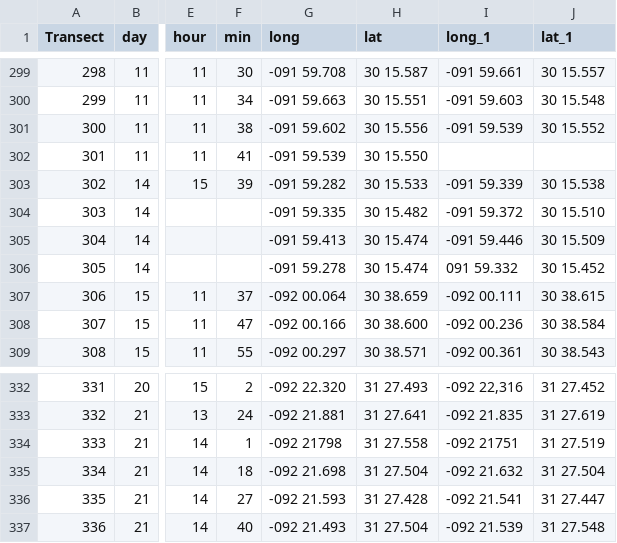
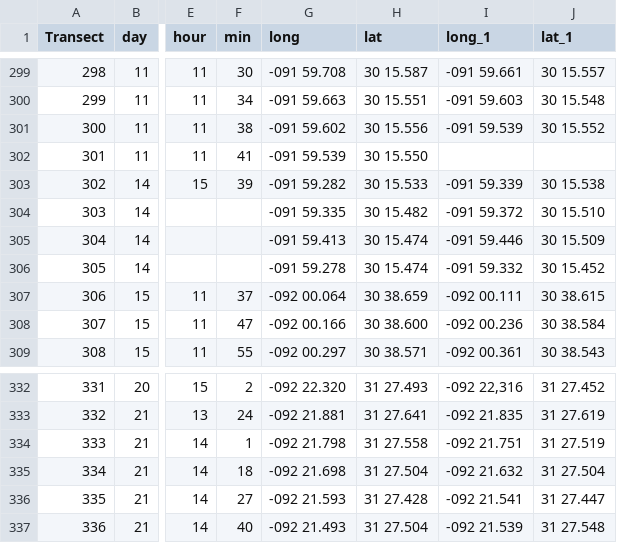
Before and after one commit to ScottMDukeSylvester/2018TickSummary, a CSV file: 2018 AAA 000 raw.csv, drawn as a sheet; only a part is shown, gaps mark what is left out; the diff names each change by its address in the sheet, - before the commit and + after, or states it on an @@ line.

```diff
--- a/2018 AAA 000 raw.csv
+++ b/2018 AAA 000 raw.csv
-I306 (long_1): 091 59.332
+I306 (long_1): -091 59.332
-G334 (long): -092 21798
+G334 (long): -092 21.798
-I334 (long_1): -092 21751
+I334 (long_1): -092 21.751
```
Also changed, not shown: 2018 AAA 010 full.csv, 2018 AAA 020 final.csv, 1 other file.
